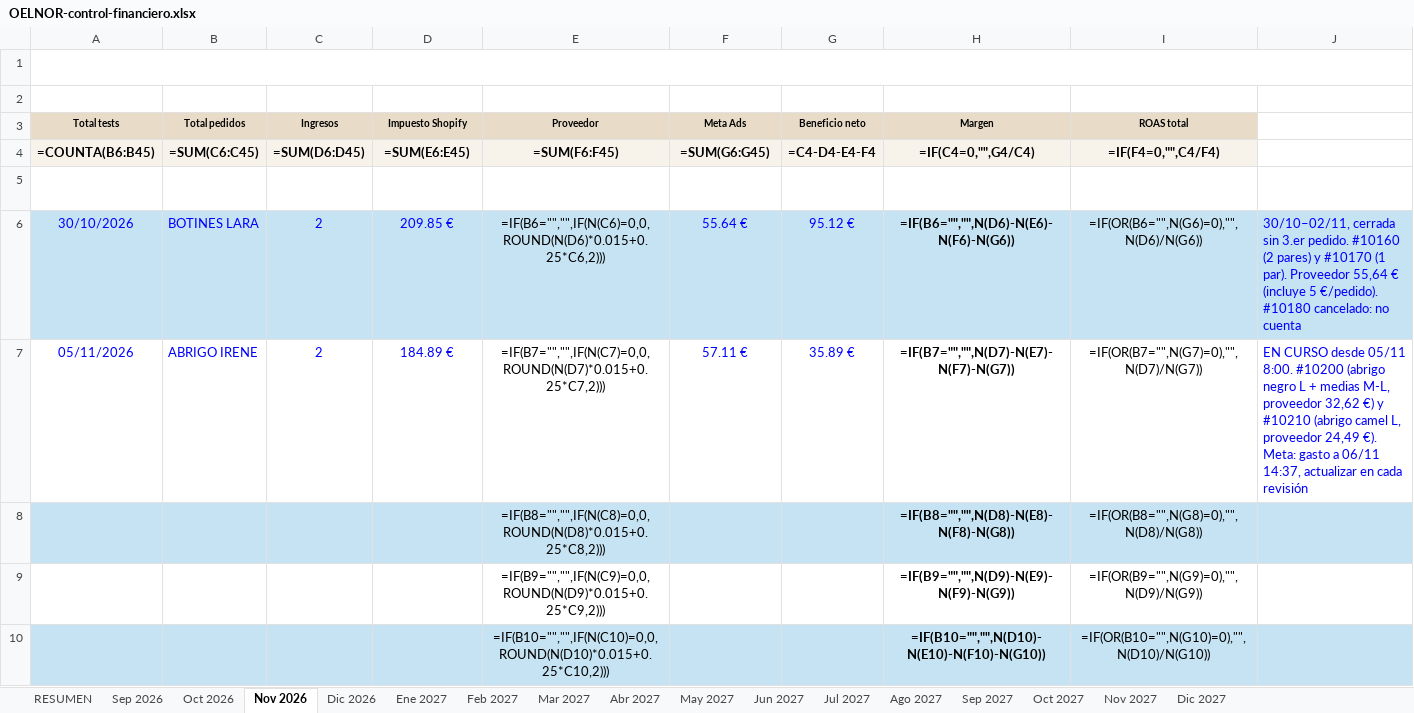
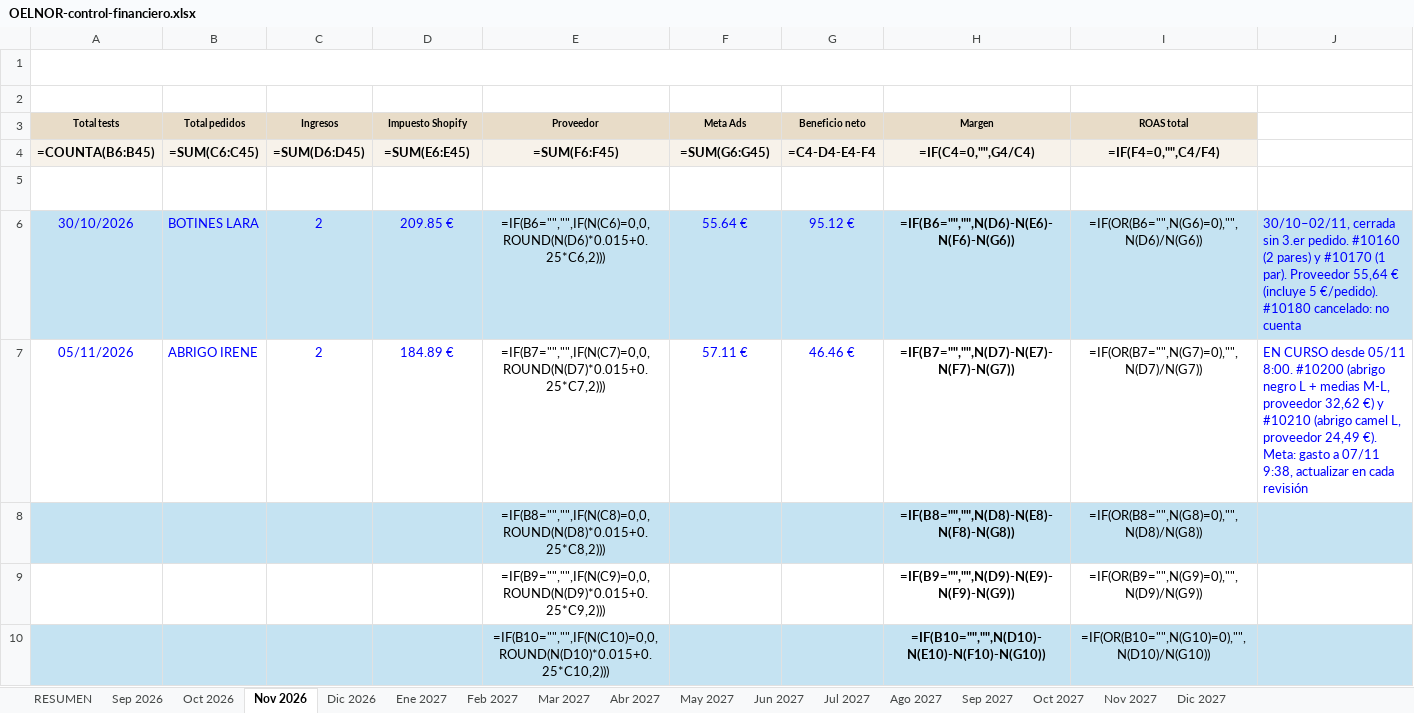
Before and after one commit to oinatzlecanda-svg/Proyecto, an Excel workbook: docs/finanzas/OELNOR-control-financiero.xlsx, sheet Nov 2026, drawn as a sheet; only a part is shown; values as stored, in another font and other column widths than the file's, no borders; formulas without a stored value are shown as written; conditional formats not drawn; the diff names each change by its address in the sheet, - before the commit and + after, or states it on an @@ line.

```diff
--- a/docs/finanzas/OELNOR-control-financiero.xlsx (sheet Nov 2026)
+++ b/docs/finanzas/OELNOR-control-financiero.xlsx (sheet Nov 2026)
-G7 (Beneficio neto): 35.89 €
+G7 (Beneficio neto): 46.46 €
-J7: …gasto a 06/11 14:37, actualizar en…
+J7: …gasto a 07/11 9:38, actualizar en…
```
Also changed, not shown: 2 other files.
